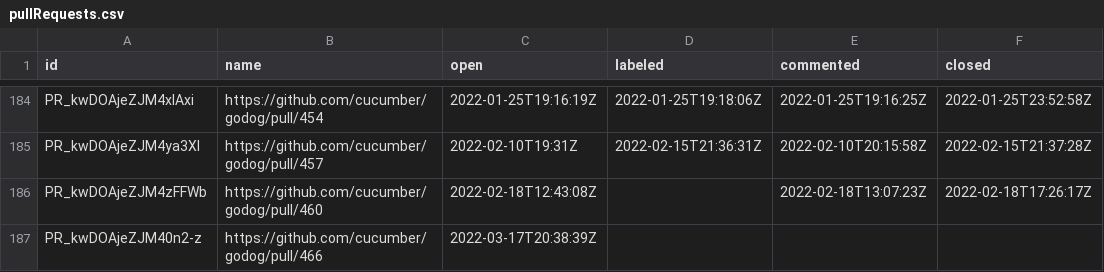
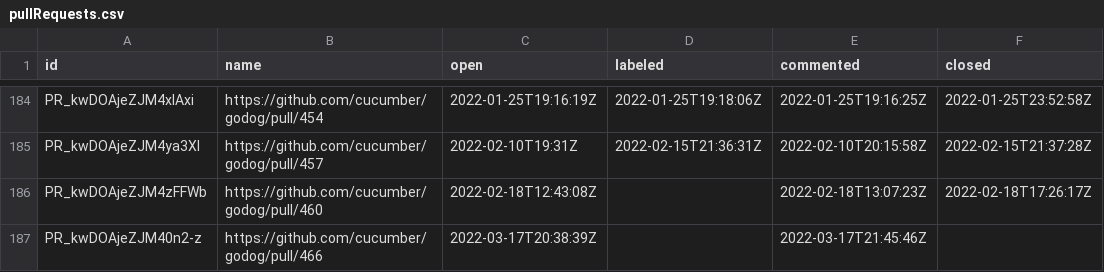
Before and after one commit to cucumber/oselvar-github-metrics, a CSV file: data/cucumber/godog/pullRequests.csv, drawn as a sheet; only a part is shown, gaps mark what is left out.

```diff
--- a/data/cucumber/godog/pullRequests.csv
+++ b/data/cucumber/godog/pullRequests.csv
@@ -186,2 +186,2 @@ PR_kwDOAjeZJM4ya3XI,https://github.com/cucumber/godog/pull/457,2022-02-10T19:31Z
 PR_kwDOAjeZJM4zFFWb,https://github.com/cucumber/godog/pull/460,2022-02-18T12:43:08Z,,2022-02-18T13:07:23Z,2022-02-18T17:26:17Z
-PR_kwDOAjeZJM40n2-z,https://github.com/cucumber/godog/pull/466,2022-03-17T20:38:39Z,,,
+PR_kwDOAjeZJM40n2-z,https://github.com/cucumber/godog/pull/466,2022-03-17T20:38:39Z,,2022-03-17T21:45:46Z,
```
